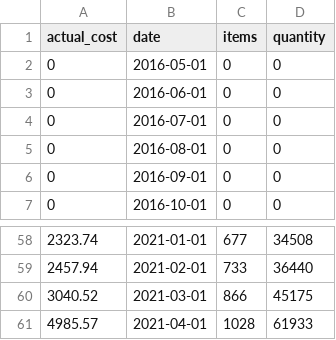
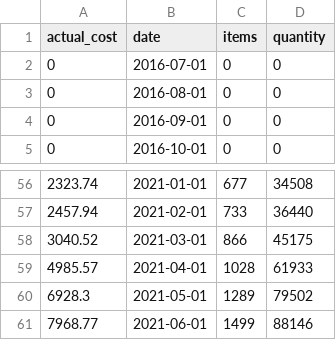
Before and after one commit to kamermanpr/gabapentinoids, a CSV file: data-original/pregabalin_25_tab.csv, drawn as a sheet; only a part is shown, gaps mark what is left out.

```diff
--- a/data-original/pregabalin_25_tab.csv
+++ b/data-original/pregabalin_25_tab.csv
@@ -1,4 +1,2 @@
 actual_cost,date,items,quantity
-0,2016-05-01,0,0
-0,2016-06-01,0,0
 0,2016-07-01,0,0
@@ -61 +59,3 @@ actual_cost,date,items,quantity
 4985.57,2021-04-01,1028,61933
+6928.3,2021-05-01,1289,79502
+7968.77,2021-06-01,1499,88146
```
Also changed, not shown: data-original/pregabalin_100_tab.csv, data-original/pregabalin_150_tab.csv, 31 other files.
